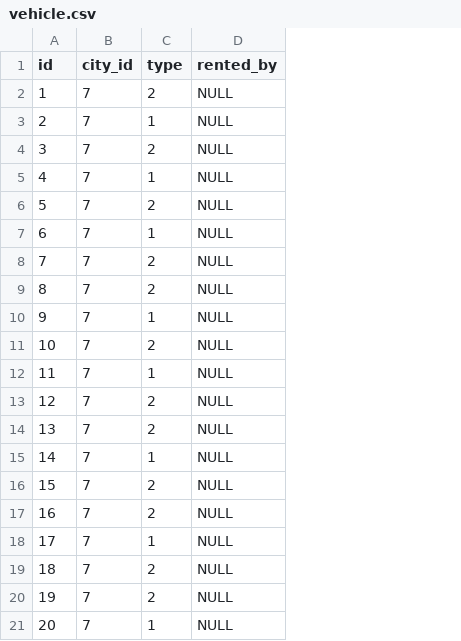
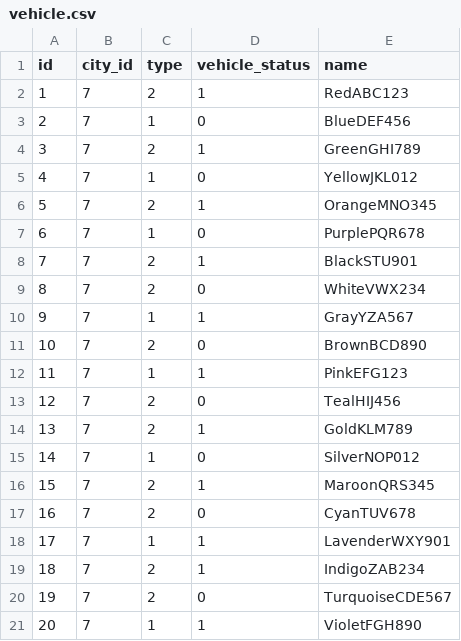
Before and after one commit to VTeamOrg/SparkGo, a CSV file: sql/csv/vehicle.csv, drawn as a sheet; removed rows and columns are numbered as before the commit, all else as after; the diff names each change by its address in the sheet, - before the commit and + after, or states it on an @@ line.

Commit message:
Vehicle admin build, CSS moved around, some cleanup, vehicle SQL and crud

```diff
--- a/sql/csv/vehicle.csv
+++ b/sql/csv/vehicle.csv
-column D (rented_by), rows 2-21: all NULL
+column D (vehicle_status), rows 2-21: 1 | 0 | 1 | 0 | 1 | 0 | 1 | 0 | 1 | 0 | 1 | 0 | 1 | 0 | 1 | 0 | 1 | 1 | 0 | 1
+column E (name), rows 2-21: RedABC123 | BlueDEF456 | GreenGHI789 | YellowJKL012 | OrangeMNO345 | PurplePQR678 | BlackSTU901 | WhiteVWX234 | GrayYZA567 | BrownBCD890 | PinkEFG123 | TealHIJ456 | GoldKLM789 | SilverNOP012 | MaroonQRS345 | CyanTUV678 | LavenderWXY901 | IndigoZAB234 | TurquoiseCDE567 | VioletFGH890
```
Also changed, not shown: 39 other files.
